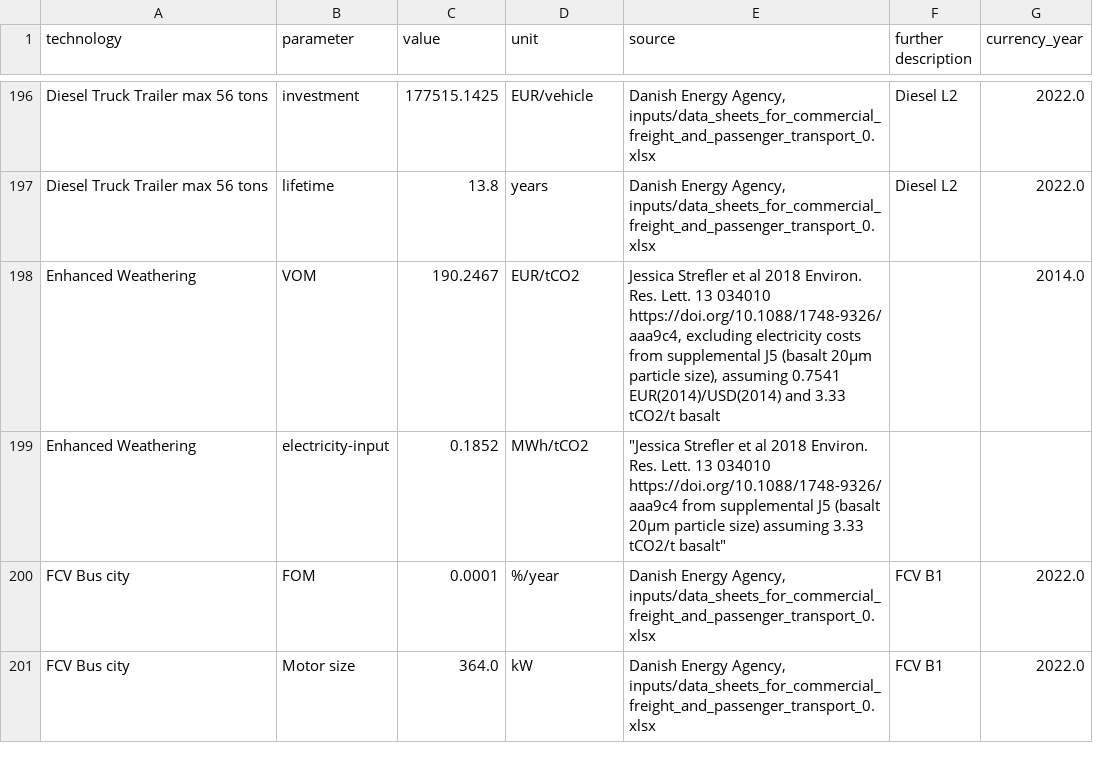
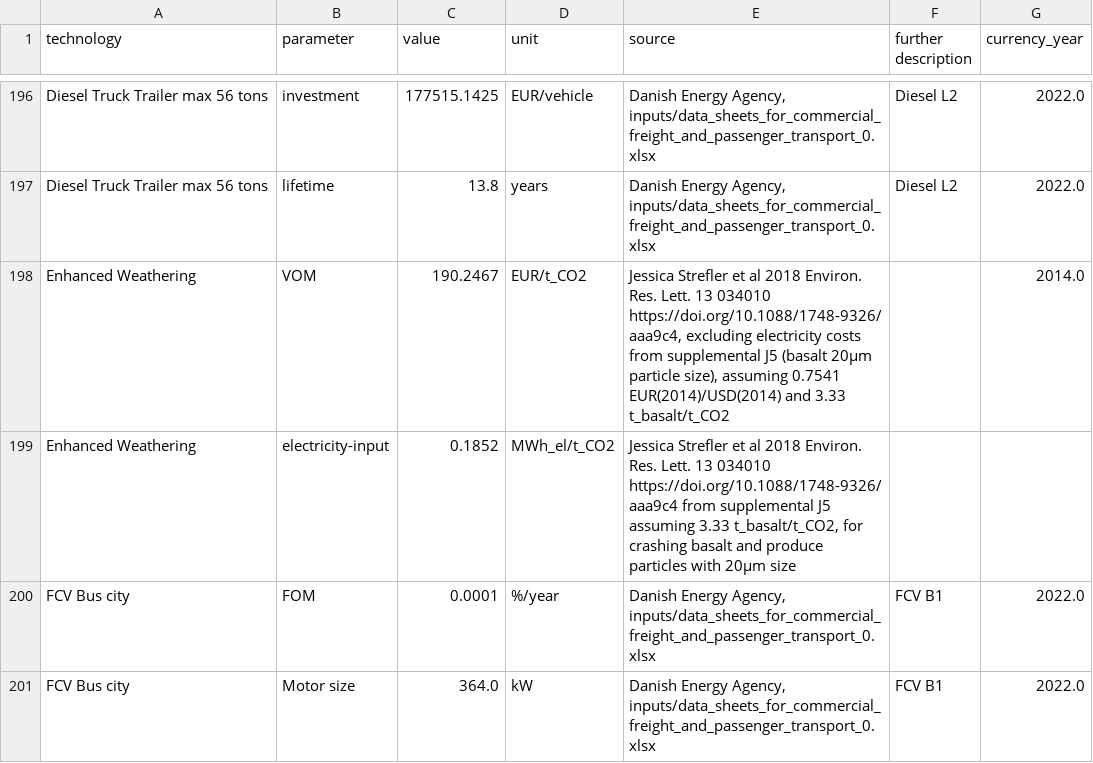
Before and after one commit to PyPSA/technology-data, a CSV file: outputs/costs_2020.csv, drawn as a sheet; only a part is shown, gaps mark what is left out.

Commit message:
unit aligned to new standard and source unit fixed

```diff
--- a/outputs/costs_2020.csv
+++ b/outputs/costs_2020.csv
@@ -197,4 +197,4 @@ Diesel Truck Trailer max 56 tons,investment,177515.1425,EUR/vehicle,"Danish Ener
 Diesel Truck Trailer max 56 tons,lifetime,13.8,years,"Danish Energy Agency, inputs/data_sheets_for_commercial_freight_and_passenger_transport_0.xlsx",Diesel L2,2022.0
-Enhanced Weathering,VOM,190.2467,EUR/tCO2," Jessica Strefler et al 2018 Environ. Res. Lett. 13 034010 https://doi.org/10.1088/1748-9326/aaa9c4, excluding electricity costs from supplemental J5 (basalt 20µm particle size), assuming 0.7541 EUR(2014)/USD(2014) and 3.33 tCO2/t basalt",,2014.0
-Enhanced Weathering,electricity-input,0.1852,MWh/tCO2 ," ""Jessica Strefler et al 2018 Environ. Res. Lett. 13 034010 https://doi.org/10.1088/1748-9326/aaa9c4 from supplemental J5 (basalt 20µm particle size) assuming 3.33 tCO2/t basalt""",,
+Enhanced Weathering,VOM,190.2467,EUR/t_CO2,"Jessica Strefler et al 2018 Environ. Res. Lett. 13 034010 https://doi.org/10.1088/1748-9326/aaa9c4, excluding electricity costs from supplemental J5 (basalt 20µm particle size), assuming 0.7541 EUR(2014)/USD(2014) and 3.33 t_basalt/t_CO2",,2014.0
+Enhanced Weathering,electricity-input,0.1852,MWh_el/t_CO2,"Jessica Strefler et al 2018 Environ. Res. Lett. 13 034010 https://doi.org/10.1088/1748-9326/aaa9c4 from supplemental J5 assuming 3.33 t_basalt/t_CO2, for crashing basalt and produce particles with 20µm size",,
 FCV Bus city,FOM,0.0001,%/year,"Danish Energy Agency, inputs/data_sheets_for_commercial_freight_and_passenger_transport_0.xlsx",FCV B1,2022.0
```
Also changed, not shown: outputs/costs_2025.csv, outputs/costs_2030.csv, 12 other files.
